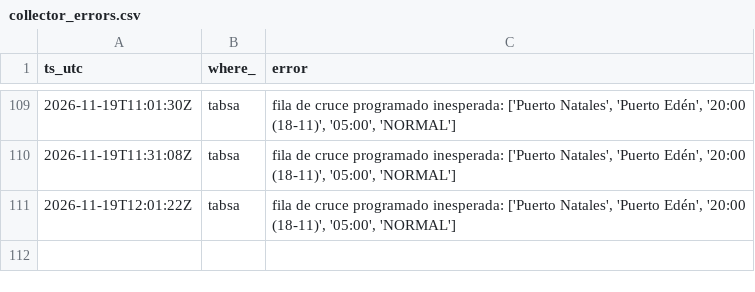
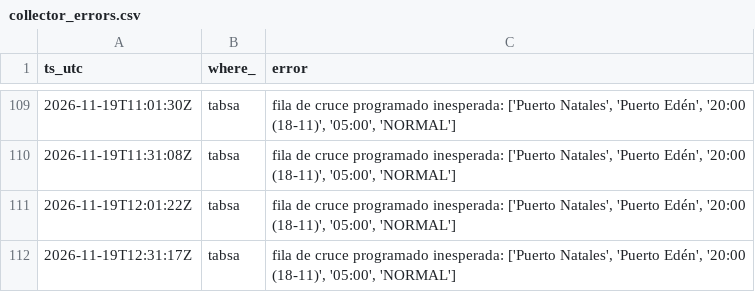
Before and after one commit to c-couto/Corredor_Austral, a CSV file: data/auto/collector_errors.csv, drawn as a sheet; only a part is shown, gaps mark what is left out.

```diff
--- a/data/auto/collector_errors.csv
+++ b/data/auto/collector_errors.csv
@@ -111 +111,2 @@ ts_utc,where_,error
 2026-11-19T12:01:22Z,tabsa,"fila de cruce programado inesperada: ['Puerto Natales', 'Puerto Edén', '20:00 (18-11)', '05:00', 'NORMAL']"
+2026-11-19T12:31:17Z,tabsa,"fila de cruce programado inesperada: ['Puerto Natales', 'Puerto Edén', '20:00 (18-11)', '05:00', 'NORMAL']"
```
Also changed, not shown: data/auto/marine_obs.csv, data/auto/weather_obs.csv, 1 other file.
